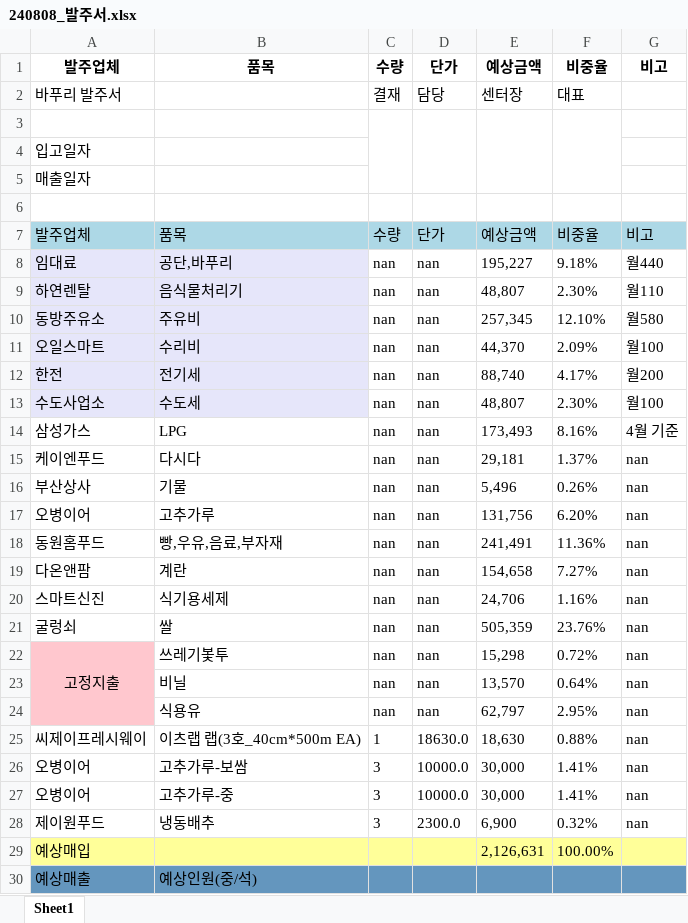
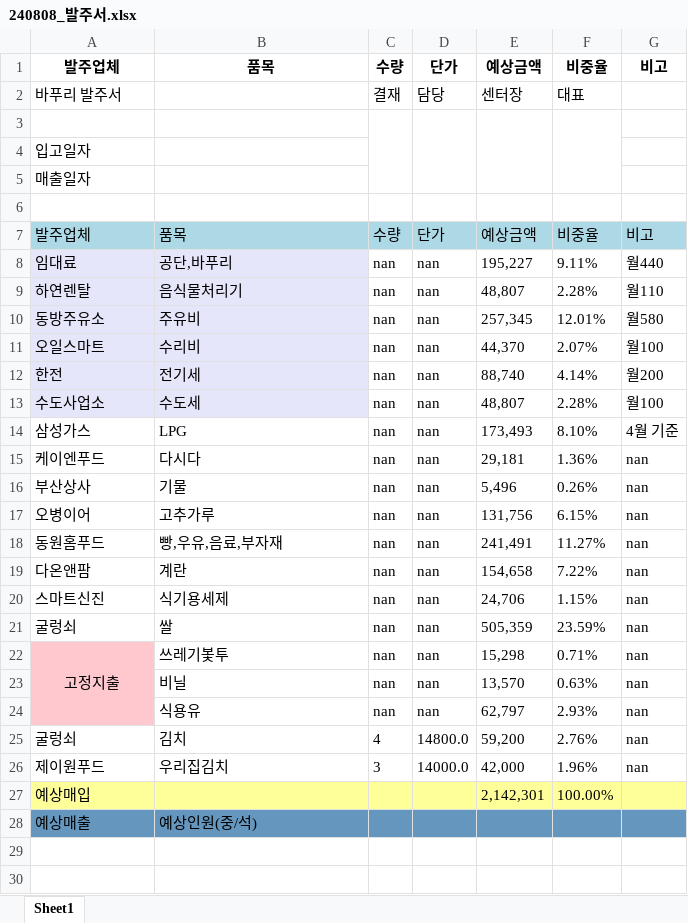
Before and after one commit to wogud1220/BlueMoon, an Excel workbook: Bapuri/240808_발주서.xlsx, sheet Sheet1, drawn as a sheet; values as stored, in another font and other column widths than the file's, no borders; removed rows and columns are numbered as before the commit, all else as after; the diff names each change by its address in the sheet, - before the commit and + after, or states it on an @@ line.

```diff
--- a/Bapuri/240808_발주서.xlsx (sheet Sheet1)
+++ b/Bapuri/240808_발주서.xlsx (sheet Sheet1)
-F8: 9.18%
+F8: 9.11%
-F9: 2.30%
+F9: 2.28%
-F10: 12.10%
+F10: 12.01%
-F11: 2.09%
+F11: 2.07%
-F12: 4.17%
+F12: 4.14%
-F13: 2.30%
+F13: 2.28%
-F14: 8.16%
+F14: 8.10%
-F15: 1.37%
+F15: 1.36%
-F17: 6.20%
+F17: 6.15%
-F18: 11.36%
+F18: 11.27%
-F19: 7.27%
+F19: 7.22%
-F20: 1.16%
+F20: 1.15%
-F21: 23.76%
+F21: 23.59%
-F22: 0.72%
+F22: 0.71%
-F23: 0.64%
+F23: 0.63%
-F24: 2.95%
+F24: 2.93%
-row 25: 씨제이프레시웨이 | 이츠랩 랩(3호_40cm*500m EA) | 1 | 18630.0 | 18,630 | 0.88% | nan
-row 26: 오병이어 | 고추가루-보쌈 | 3 | 10000.0 | 30,000 | 1.41% | nan
-row 27: 오병이어 | 고추가루-중 | 3 | 10000.0 | 30,000 | 1.41% | nan
-row 28: 제이원푸드 | 냉동배추 | 3 | 2300.0 | 6,900 | 0.32% | nan
+row 25: 굴렁쇠 | 김치 | 4 | 14800.0 | 59,200 | 2.76% | nan
+row 26: 제이원푸드 | 우리집김치 | 3 | 14000.0 | 42,000 | 1.96% | nan
-E27: 2,126,631
+E27: 2,142,301
```
Also changed, not shown: Bapuri/매입.xlsx, 11 other files.
